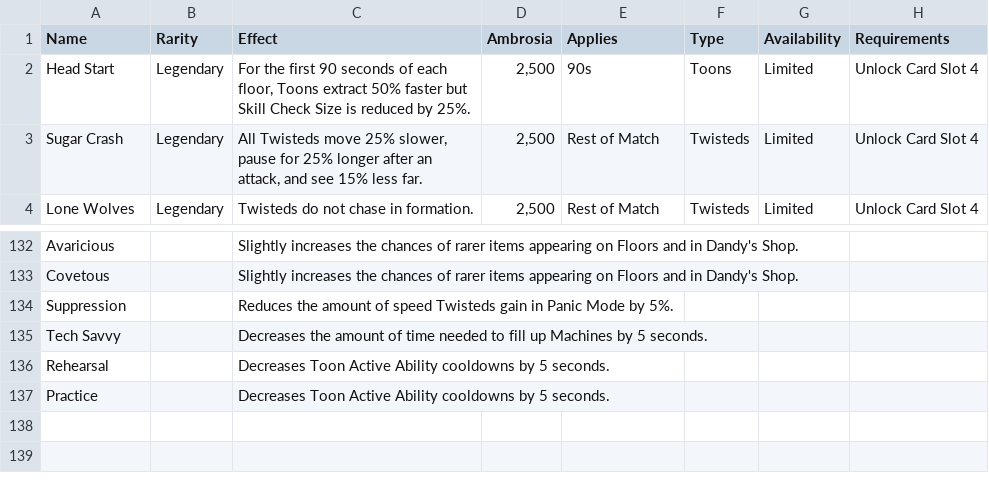
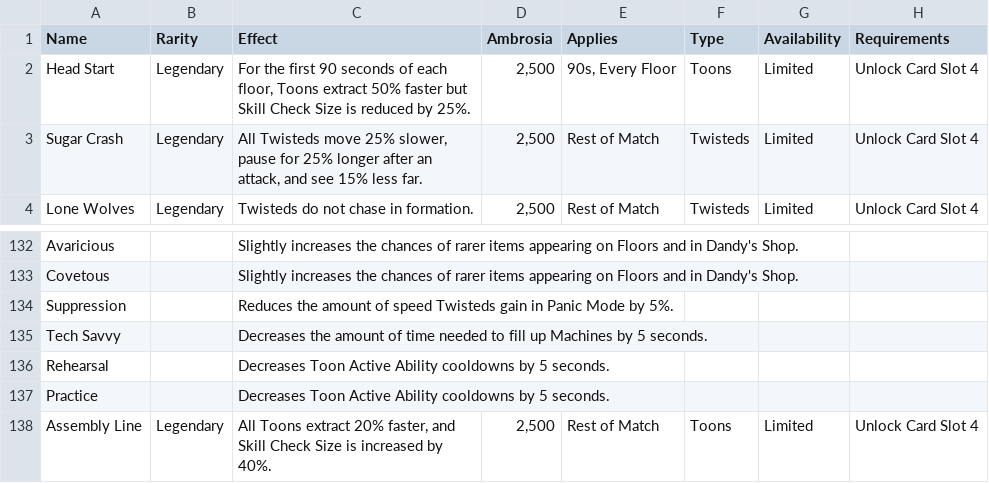
Before and after one commit to flat20/dandys-world-cards, a CSV file: dandys_world_cards.csv, drawn as a sheet; only a part is shown, gaps mark what is left out.

Commit message:
Added Assembly Line

```diff
--- a/dandys_world_cards.csv
+++ b/dandys_world_cards.csv
@@ -1,3 +1,3 @@
 Name,Rarity,Effect,Ambrosia,Applies,Type,Availability,Requirements
-Head Start,Legendary,"For the first 90 seconds of each floor, Toons extract 50% faster but Skill Check Size is reduced by 25%.","2,500",90s,Toons,Limited,Unlock Card Slot 4
+Head Start,Legendary,"For the first 90 seconds of each floor, Toons extract 50% faster but Skill Check Size is reduced by 25%.","2,500","90s, Every Floor",Toons,Limited,Unlock Card Slot 4
 Sugar Crash,Legendary,"All Twisteds move 25% slower, pause for 25% longer after an attack, and see 15% less far.","2,500",Rest of Match,Twisteds,Limited,Unlock Card Slot 4
@@ -137 +137,2 @@ Rehearsal,,Decreases Toon Active Ability cooldowns by 5 seconds.,,,,,
 Practice,,Decreases Toon Active Ability cooldowns by 5 seconds.,,,,,
+Assembly Line,Legendary,"All Toons extract 20% faster, and Skill Check Size is increased by 40%.","2,500",Rest of Match,Toons,Limited,Unlock Card Slot 4
```
Also changed, not shown: 1 other file.
